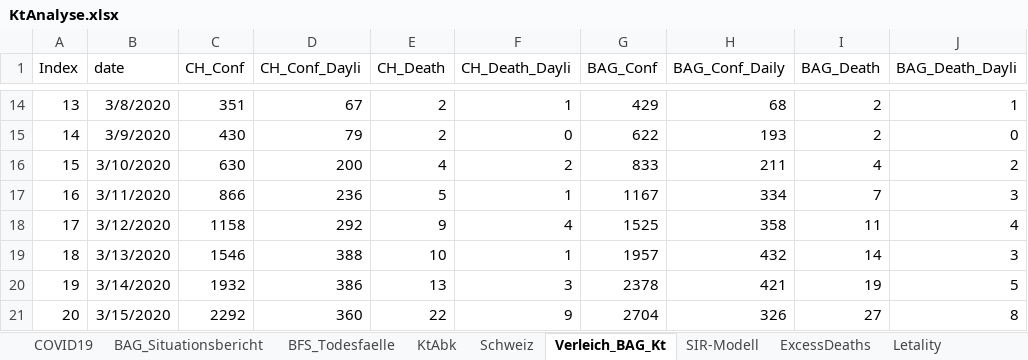
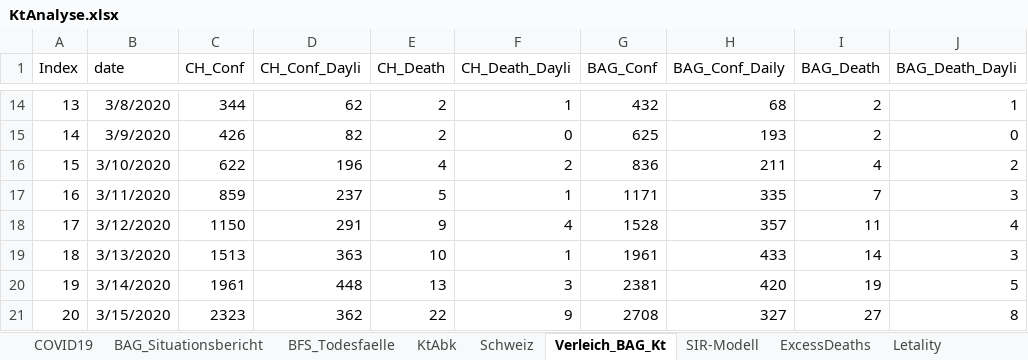
Before and after one commit to drschoella/covid_19, an Excel workbook: KtAnalyse.xlsx, sheet Verleich_BAG_Kt, drawn as a sheet; only a part is shown, gaps mark what is left out; values as stored, in another font and other column widths than the file's, no borders; charts and pictures not drawn; the diff covers the shown part only; the diff names each change by its address in the sheet, - before the commit and + after, or states it on an @@ line.

```diff
--- a/KtAnalyse.xlsx (sheet Verleich_BAG_Kt)
+++ b/KtAnalyse.xlsx (sheet Verleich_BAG_Kt)
-C14 (CH_Conf): 351
+C14 (CH_Conf): 344
-D14 (CH_Conf_Dayli): 67
+D14 (CH_Conf_Dayli): 62
-G14 (BAG_Conf): 429
+G14 (BAG_Conf): 432
-C15 (CH_Conf): 430
+C15 (CH_Conf): 426
-D15 (CH_Conf_Dayli): 79
+D15 (CH_Conf_Dayli): 82
-G15 (BAG_Conf): 622
+G15 (BAG_Conf): 625
-C16 (CH_Conf): 630
+C16 (CH_Conf): 622
-D16 (CH_Conf_Dayli): 200
+D16 (CH_Conf_Dayli): 196
-G16 (BAG_Conf): 833
+G16 (BAG_Conf): 836
-C17 (CH_Conf): 866
+C17 (CH_Conf): 859
-D17 (CH_Conf_Dayli): 236
+D17 (CH_Conf_Dayli): 237
-G17 (BAG_Conf): 1167
+G17 (BAG_Conf): 1171
-H17 (BAG_Conf_Daily): 334
+H17 (BAG_Conf_Daily): 335
-C18 (CH_Conf): 1158
+C18 (CH_Conf): 1150
-D18 (CH_Conf_Dayli): 292
+D18 (CH_Conf_Dayli): 291
-G18 (BAG_Conf): 1525
+G18 (BAG_Conf): 1528
-H18 (BAG_Conf_Daily): 358
+H18 (BAG_Conf_Daily): 357
-C19 (CH_Conf): 1546
+C19 (CH_Conf): 1513
-D19 (CH_Conf_Dayli): 388
+D19 (CH_Conf_Dayli): 363
-G19 (BAG_Conf): 1957
+G19 (BAG_Conf): 1961
-H19 (BAG_Conf_Daily): 432
+H19 (BAG_Conf_Daily): 433
-C20 (CH_Conf): 1932
+C20 (CH_Conf): 1961
-D20 (CH_Conf_Dayli): 386
+D20 (CH_Conf_Dayli): 448
-G20 (BAG_Conf): 2378
+G20 (BAG_Conf): 2381
-H20 (BAG_Conf_Daily): 421
+H20 (BAG_Conf_Daily): 420
-C21 (CH_Conf): 2292
+C21 (CH_Conf): 2323
-D21 (CH_Conf_Dayli): 360
+D21 (CH_Conf_Dayli): 362
-G21 (BAG_Conf): 2704
+G21 (BAG_Conf): 2708
-H21 (BAG_Conf_Daily): 326
+H21 (BAG_Conf_Daily): 327
```
Also changed, not shown: 6 added rows and 286 edited cells elsewhere in this sheet, sheet COVID19, sheet BAG_Situationsbericht, sheet Schweiz, sheet Letality, sheet ExcessDeaths, sheet BFS_Todesfaelle, formulas that keep their value, charts or pictures.
